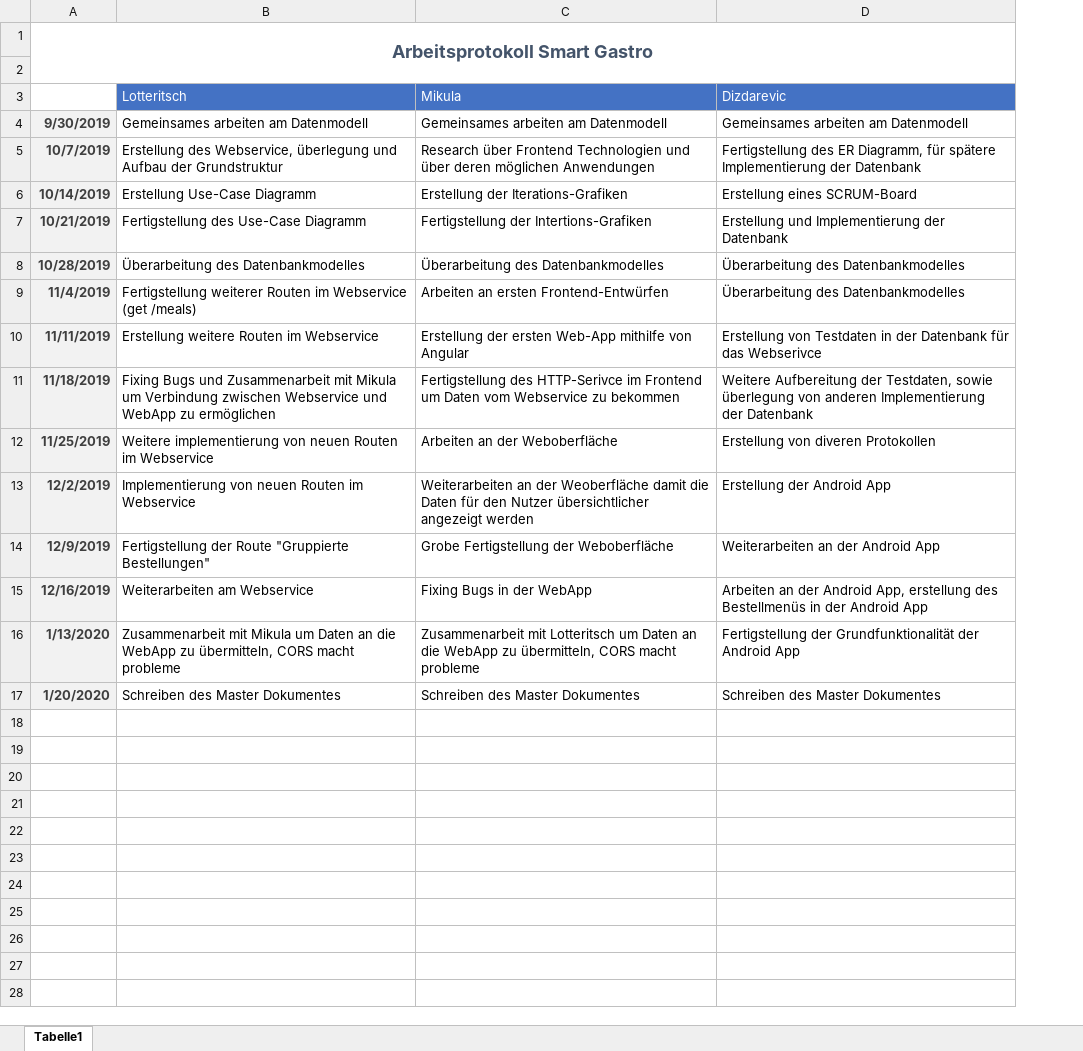
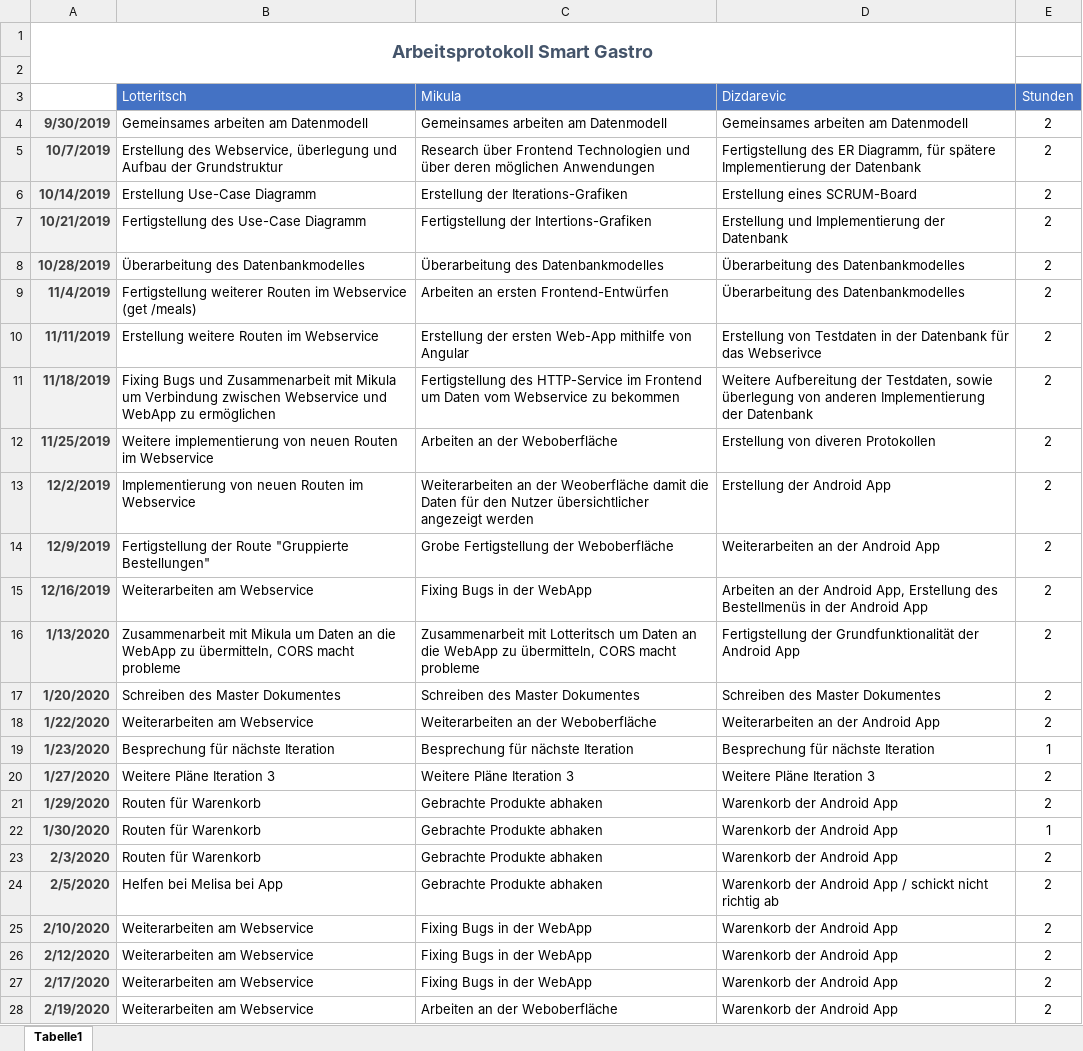
Before and after one commit to dizdarem/SYP_SmartGastro, an Excel workbook: MUH PRE/ArbeitsProtokollSmartGastro.xlsx, sheet Tabelle1, drawn as a sheet; only a part is shown; values as stored, in another font and other column widths than the file's, no borders; the diff covers the shown part only; the diff names each change by its address in the sheet, - before the commit and + after, or states it on an @@ line.

```diff
--- a/MUH PRE/ArbeitsProtokollSmartGastro.xlsx (sheet Tabelle1)
+++ b/MUH PRE/ArbeitsProtokollSmartGastro.xlsx (sheet Tabelle1)
+column E (Stunden), rows 4-17: all 2
-C11 (Mikula): Fertigstellung des HTTP-Serivce im Frontend…
+C11 (Mikula): Fertigstellung des HTTP-Service im Frontend…
-D15 (Dizdarevic): …Android App, erstellung des Bestellmenüs…
+D15 (Dizdarevic): …Android App, Erstellung des Bestellmenüs…
+row 18: 1/22/2020 | Weiterarbeiten am Webservice | Weiterarbeiten an der Weboberfläche | Weiterarbeiten an der Android App | 2
+row 19: 1/23/2020 | Besprechung für nächste Iteration | Besprechung für nächste Iteration | Besprechung für nächste Iteration | 1
+row 20: 1/27/2020 | Weitere Pläne Iteration 3 | Weitere Pläne Iteration 3 | Weitere Pläne Iteration 3 | 2
+row 21: 1/29/2020 | Routen für Warenkorb | Gebrachte Produkte abhaken | Warenkorb der Android App | 2
+row 22: 1/30/2020 | Routen für Warenkorb | Gebrachte Produkte abhaken | Warenkorb der Android App | 1
+row 23: 2/3/2020 | Routen für Warenkorb | Gebrachte Produkte abhaken | Warenkorb der Android App | 2
+row 24: 2/5/2020 | Helfen bei Melisa bei App | Gebrachte Produkte abhaken | Warenkorb der Android App / schickt nicht richtig ab | 2
+row 25: 2/10/2020 | Weiterarbeiten am Webservice | Fixing Bugs in der WebApp | Warenkorb der Android App | 2
+row 26: 2/12/2020 | Weiterarbeiten am Webservice | Fixing Bugs in der WebApp | Warenkorb der Android App | 2
+row 27: 2/17/2020 | Weiterarbeiten am Webservice | Fixing Bugs in der WebApp | Warenkorb der Android App | 2
+row 28: 2/19/2020 | Weiterarbeiten am Webservice | Arbeiten an der Weboberfläche | Warenkorb der Android App | 2
```
Also changed, not shown: 16 added rows elsewhere in this sheet, MUH PRE/Product-Sprint-BL.xlsx, 15 other files.
